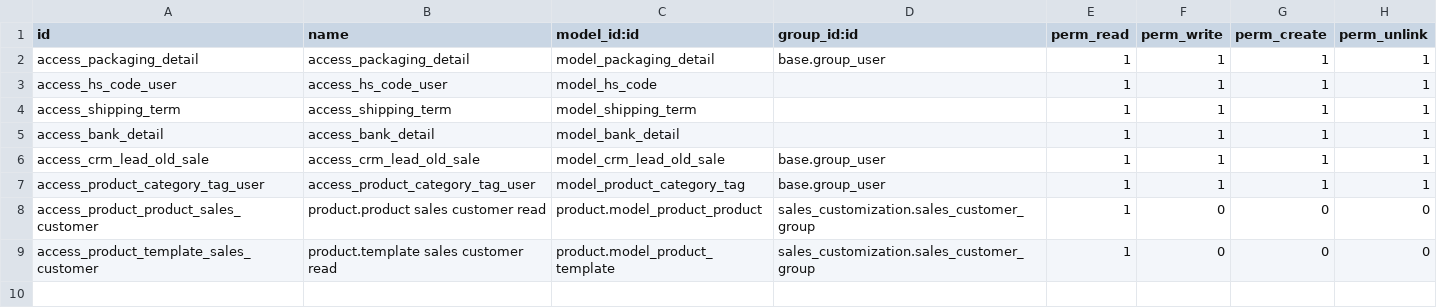
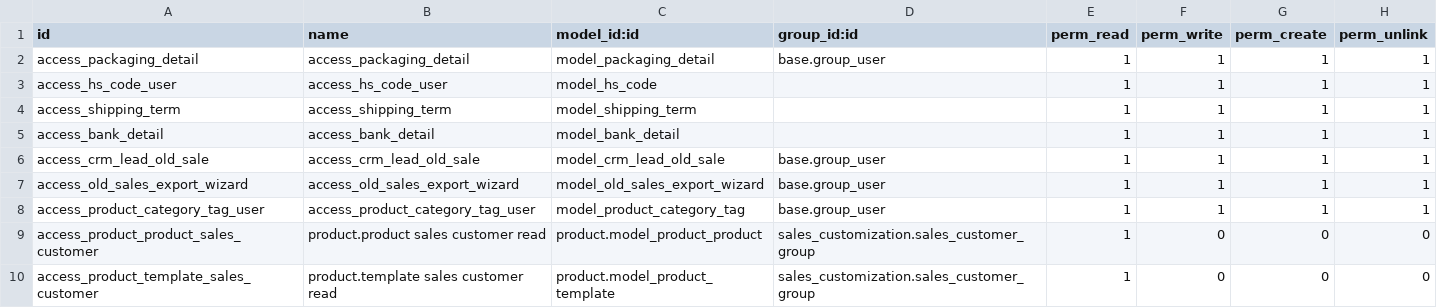
Before and after one commit to Mohtashim-1/Odoo-Sales-Customization, a CSV file: sales_customization/security/ir.model.access.csv, drawn as a sheet; the diff names each change by its address in the sheet, - before the commit and + after, or states it on an @@ line.

```diff
--- a/sales_customization/security/ir.model.access.csv
+++ b/sales_customization/security/ir.model.access.csv
+row 7: access_old_sales_export_wizard | access_old_sales_export_wizard | model_old_sales_export_wizard | base.group_user | 1 | 1 | 1 | 1
```
Also changed, not shown: 10 other files.
